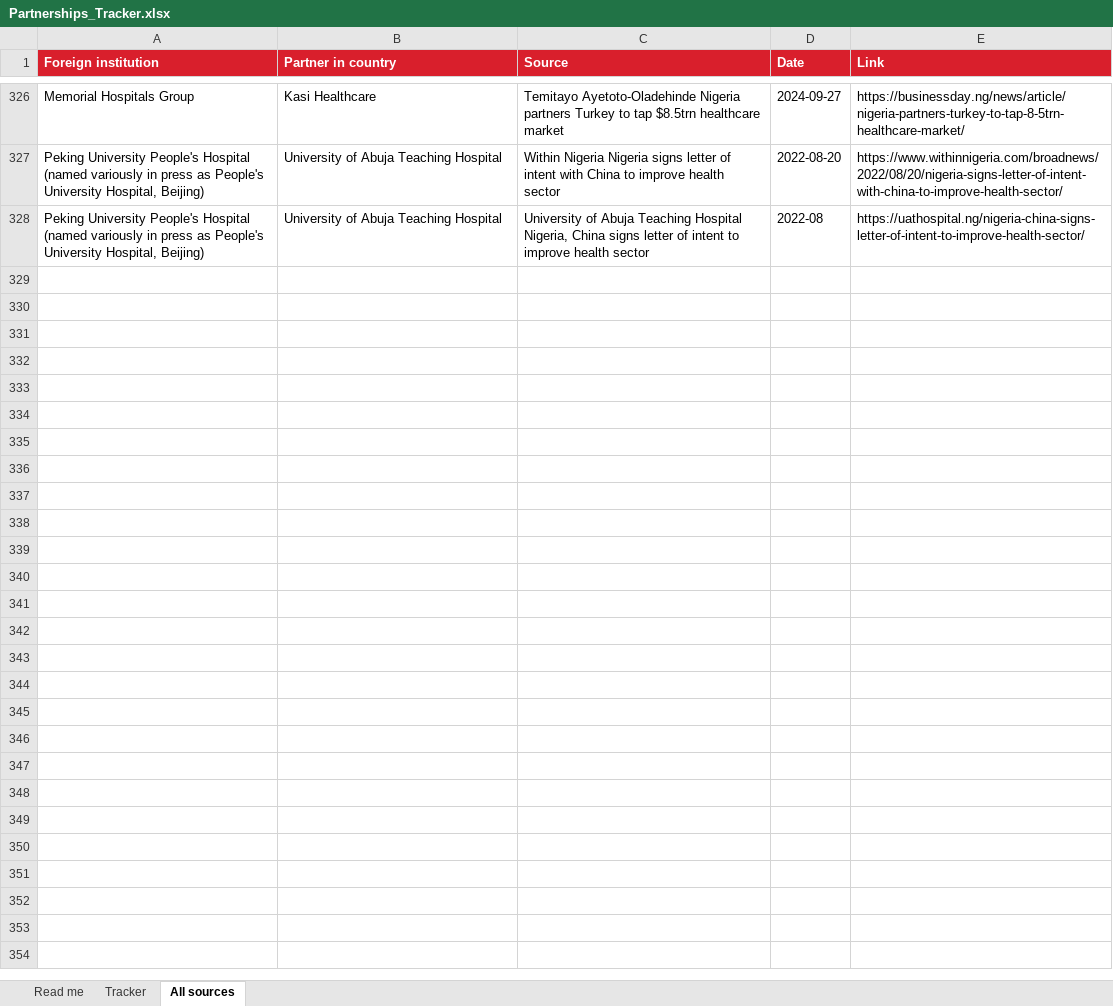
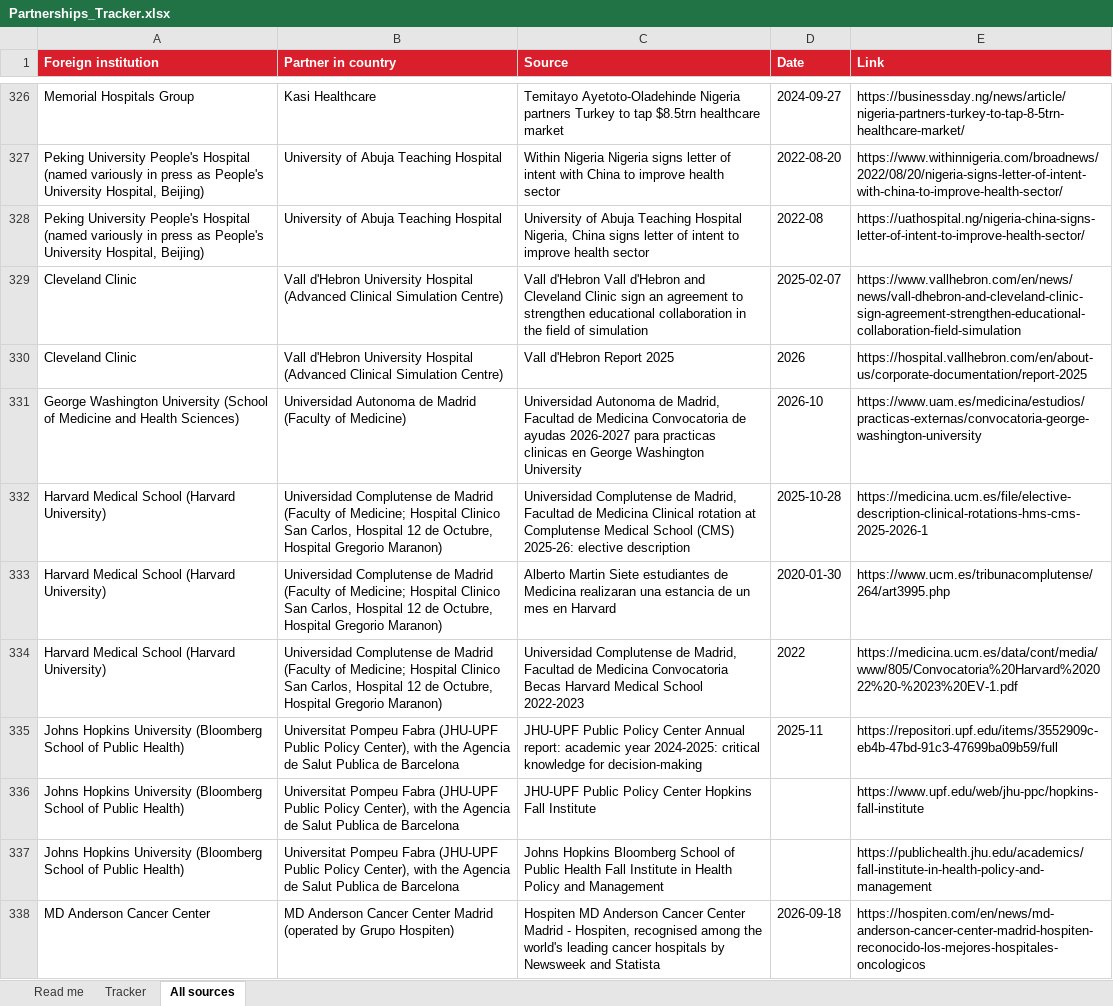
Before and after one commit to kianvargo/CedarsSinaiInternational, an Excel workbook: output/Partnerships_Tracker.xlsx, sheet All sources, drawn as a sheet; only a part is shown, gaps mark what is left out; values as stored, in another font and other column widths than the file's, no borders; the diff covers the shown part only; the diff names each change by its address in the sheet, - before the commit and + after, or states it on an @@ line.

```diff
--- a/output/Partnerships_Tracker.xlsx (sheet All sources)
+++ b/output/Partnerships_Tracker.xlsx (sheet All sources)
+row 329: Cleveland Clinic | Vall d'Hebron University Hospital (Advanced Clinical Simulation Centre) | Vall d'Hebron Vall d'Hebron and Cleveland Clinic sign an agreement to strengthen educational collaboration in the field of simulation | 2025-02-07 | https://www.vallhebron.com/en/news/news/vall-dhebron-and-cleveland-clinic-sign-agreement-strengthen-educational-collaboration-field-simulation
+row 330: Cleveland Clinic | Vall d'Hebron University Hospital (Advanced Clinical Simulation Centre) | Vall d'Hebron Report 2025 | 2026 | https://hospital.vallhebron.com/en/about-us/corporate-documentation/report-2025
+row 331: George Washington University (School of Medicine and Health Sciences) | Universidad Autonoma de Madrid (Faculty of Medicine) | Universidad Autonoma de Madrid, Facultad de Medicina Convocatoria de ayudas 2026-2027 para practicas clinicas en George Washington University | 2026-10 | https://www.uam.es/medicina/estudios/practicas-externas/convocatoria-george-washington-university
+row 332: Harvard Medical School (Harvard University) | Universidad Complutense de Madrid (Faculty of Medicine; Hospital Clinico San Carlos, Hospital 12 de Octubre, Hospital Gregorio Maranon) | Universidad Complutense de Madrid, Facultad de Medicina Clinical rotation at Complutense Medical School (CMS) 2025-26: elective description | 2025-10-28 | https://medicina.ucm.es/file/elective-description-clinical-rotations-hms-cms-2025-2026-1
+row 333: Harvard Medical School (Harvard University) | Universidad Complutense de Madrid (Faculty of Medicine; Hospital Clinico San Carlos, Hospital 12 de Octubre, Hospital Gregorio Maranon) | Alberto Martin Siete estudiantes de Medicina realizaran una estancia de un mes en Harvard | 2020-01-30 | https://www.ucm.es/tribunacomplutense/264/art3995.php
+row 334: Harvard Medical School (Harvard University) | Universidad Complutense de Madrid (Faculty of Medicine; Hospital Clinico San Carlos, Hospital 12 de Octubre, Hospital Gregorio Maranon) | Universidad Complutense de Madrid, Facultad de Medicina Convocatoria Becas Harvard Medical School 2022-2023 | 2022 | https://medicina.ucm.es/data/cont/media/www/805/Convocatoria%20Harvard%202022%20-%2023%20EV-1.pdf
+row 335: Johns Hopkins University (Bloomberg School of Public Health) | Universitat Pompeu Fabra (JHU-UPF Public Policy Center), with the Agencia de Salut Publica de Barcelona | JHU-UPF Public Policy Center Annual report: academic year 2024-2025: critical knowledge for decision-making | 2025-11 | https://repositori.upf.edu/items/3552909c-eb4b-47bd-91c3-47699ba09b59/full
+row 336: Johns Hopkins University (Bloomberg School of Public Health) | Universitat Pompeu Fabra (JHU-UPF Public Policy Center), with the Agencia de Salut Publica de Barcelona | JHU-UPF Public Policy Center Hopkins Fall Institute |  | https://www.upf.edu/web/jhu-ppc/hopkins-fall-institute
+row 337: Johns Hopkins University (Bloomberg School of Public Health) | Universitat Pompeu Fabra (JHU-UPF Public Policy Center), with the Agencia de Salut Publica de Barcelona | Johns Hopkins Bloomberg School of Public Health Fall Institute in Health Policy and Management |  | https://publichealth.jhu.edu/academics/fall-institute-in-health-policy-and-management
+row 338: MD Anderson Cancer Center | MD Anderson Cancer Center Madrid (operated by Grupo Hospiten) | Hospiten MD Anderson Cancer Center Madrid - Hospiten, recognised among the world's leading cancer hospitals by Newsweek and Statista | 2026-09-18 | https://hospiten.com/en/news/md-anderson-cancer-center-madrid-hospiten-reconocido-los-mejores-hospitales-oncologicos
```
Also changed, not shown: 44 added rows elsewhere in this sheet, sheet Tracker, sheet Read me, 4 other files.
